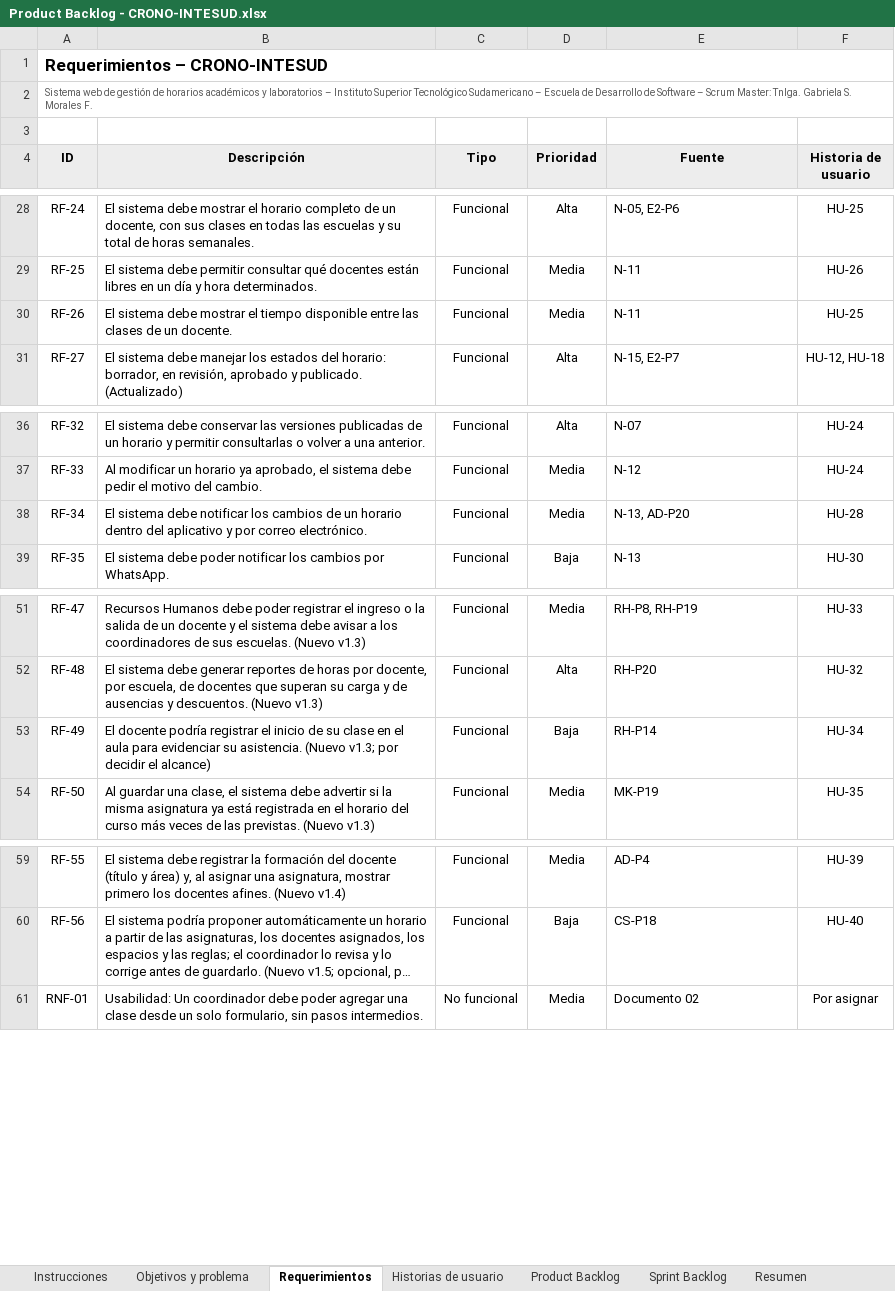
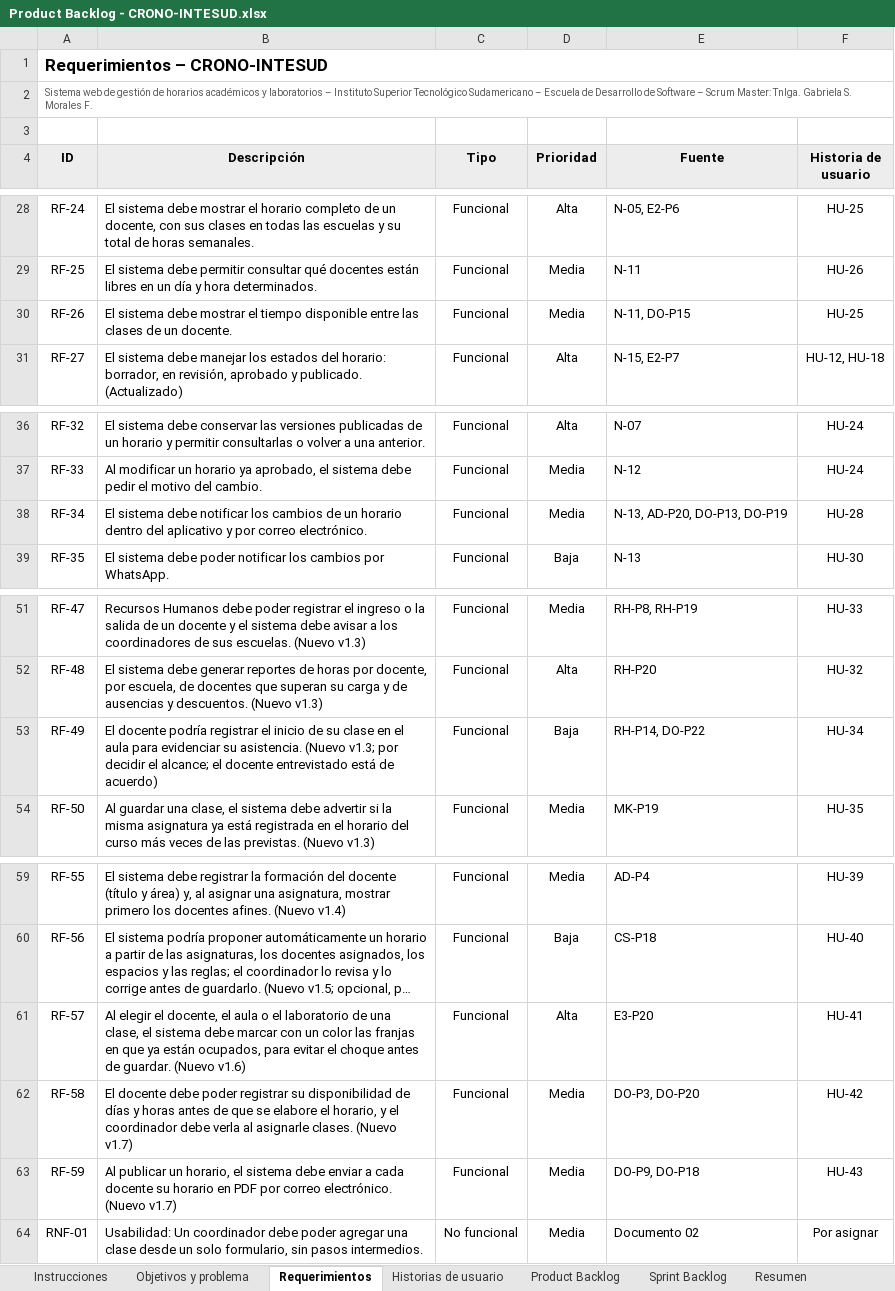
Before and after one commit to betzabxscobar/CronogramasIntesud, an Excel workbook: docs/07-scrum/Product Backlog - CRONO-INTESUD.xlsx, sheet Requerimientos, drawn as a sheet; only a part is shown, gaps mark what is left out; long unchanged cells end in …; values as stored, in another font and other column widths than the file's, no borders; the diff names each change by its address in the sheet, - before the commit and + after, or states it on an @@ line.

Commit message:
Actualizar el Product Backlog y la entrevista a la Scrum Master
Nuevas historias HU-41 a HU-43.

```diff
--- a/docs/07-scrum/Product Backlog - CRONO-INTESUD.xlsx (sheet Requerimientos)
+++ b/docs/07-scrum/Product Backlog - CRONO-INTESUD.xlsx (sheet Requerimientos)
-E30 (Fuente): N-11
+E30 (Fuente): N-11, DO-P15
-E38 (Fuente): N-13, AD-P20
+E38 (Fuente): N-13, AD-P20, DO-P13, DO-P19
-B53 (Descripción): …decidir el alcance)
+B53 (Descripción): …decidir el alcance; el docente entrevistado está de acuerdo)
-E53 (Fuente): RH-P14
+E53 (Fuente): RH-P14, DO-P22
+row 61: RF-57 | Al elegir el docente, el aula o el laboratorio de una clase, el sistema debe marcar con un color las franjas en que ya están ocupados, para evitar el choque antes de guardar. (Nuevo v1.6) | Funcional | Alta | E3-P20 | HU-41
+row 62: RF-58 | El docente debe poder registrar su disponibilidad de días y horas antes de que se elabore el horario, y el coordinador debe verla al asignarle clases. (Nuevo v1.7) | Funcional | Media | DO-P3, DO-P20 | HU-42
+row 63: RF-59 | Al publicar un horario, el sistema debe enviar a cada docente su horario en PDF por correo electrónico. (Nuevo v1.7) | Funcional | Media | DO-P9, DO-P18 | HU-43
```
Also changed, not shown: sheet Product Backlog, sheet Historias de usuario, sheet Sprint Backlog, sheet Resumen, formulas that keep their value, 2 other files.
